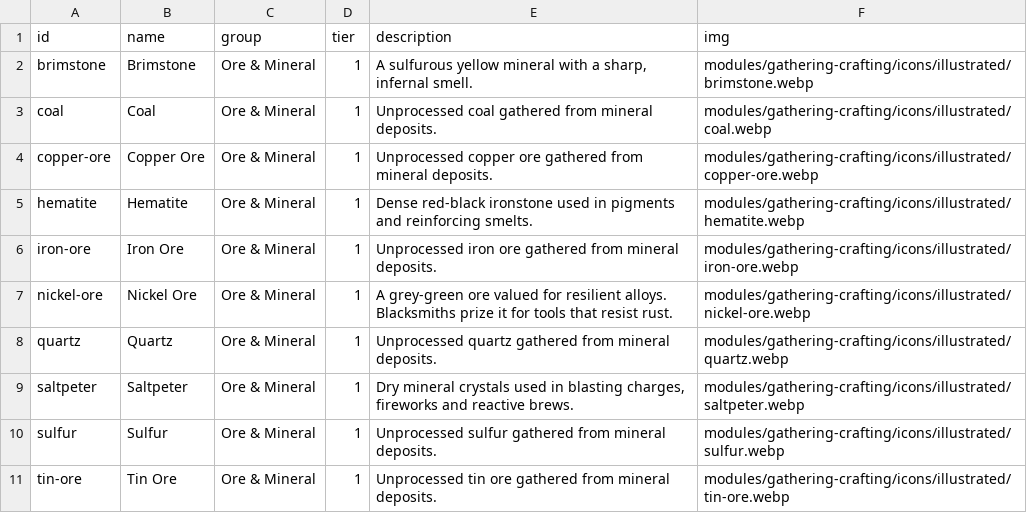
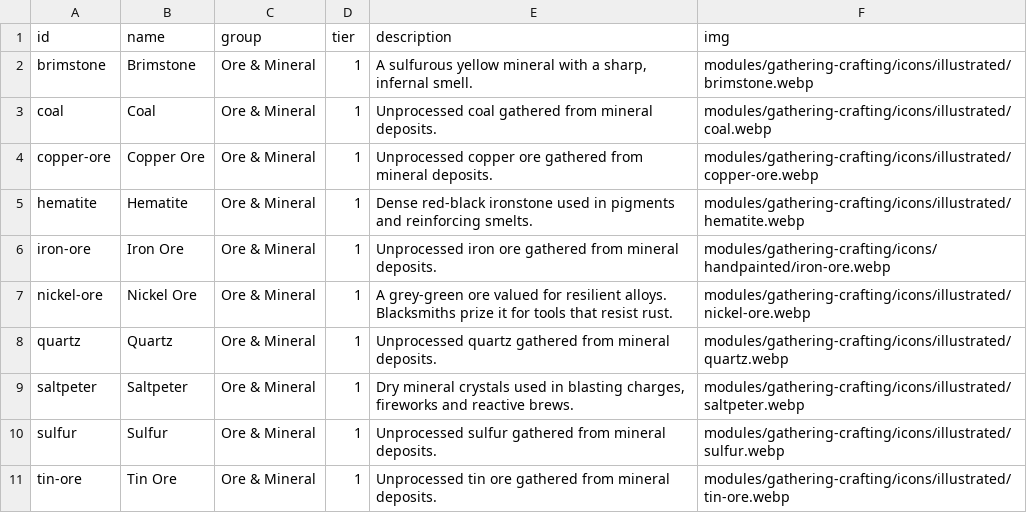
Before and after one commit to Daikaze/Gathering-Crafting, a CSV file: data/materials.csv, drawn as a sheet; only a part is shown.

Commit message:
feat: v0.8.1 phase A - first independently painted Iron Ore item art

```diff
--- a/data/materials.csv
+++ b/data/materials.csv
@@ -5,3 +5,3 @@ copper-ore,Copper Ore,Ore & Mineral,1,Unprocessed copper ore gathered from miner
 hematite,Hematite,Ore & Mineral,1,Dense red-black ironstone used in pigments and reinforcing smelts.,modules/gathering-crafting/icons/illustrated/hematite.webp
-iron-ore,Iron Ore,Ore & Mineral,1,Unprocessed iron ore gathered from mineral deposits.,modules/gathering-crafting/icons/illustrated/iron-ore.webp
+iron-ore,Iron Ore,Ore & Mineral,1,Unprocessed iron ore gathered from mineral deposits.,modules/gathering-crafting/icons/handpainted/iron-ore.webp
 nickel-ore,Nickel Ore,Ore & Mineral,1,A grey-green ore valued for resilient alloys. Blacksmiths prize it for tools that resist rust.,modules/gathering-crafting/icons/illustrated/nickel-ore.webp
```
Also changed, not shown: 8 other files.
